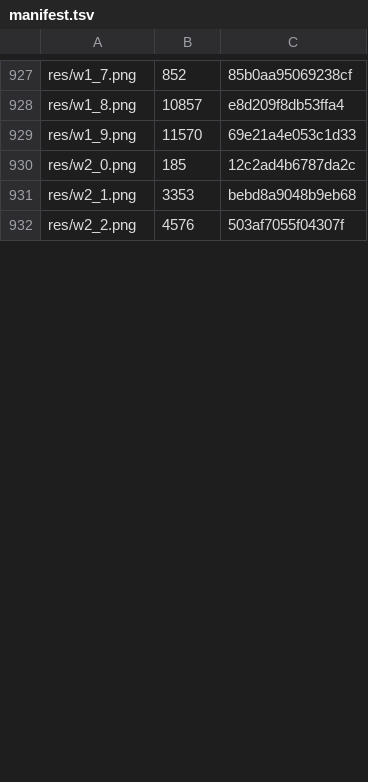
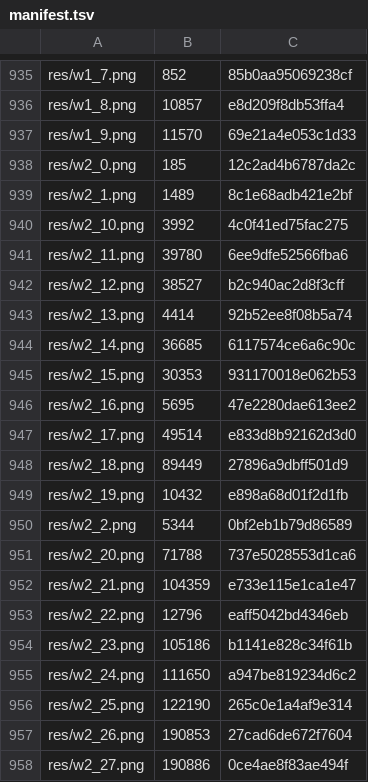
Before and after one commit to caidoz/cs, a TSV file: Resources/manifest.tsv, drawn as a sheet; only a part is shown, gaps mark what is left out; the diff covers the shown part only.

```diff
--- a/Resources/manifest.tsv
+++ b/Resources/manifest.tsv
@@ -930,3 +938,21 @@ res/w1_9.png	11570	69e21a4e053c1d33
 res/w2_0.png	185	12c2ad4b6787da2c
-res/w2_1.png	3353	bebd8a9048b9eb68
-res/w2_2.png	4576	503af7055f04307f
+res/w2_1.png	1489	8c1e68adb421e2bf
+res/w2_10.png	3992	4c0f41ed75fac275
+res/w2_11.png	39780	6ee9dfe52566fba6
+res/w2_12.png	38527	b2c940ac2d8f3cff
+res/w2_13.png	4414	92b52ee8f08b5a74
+res/w2_14.png	36685	6117574ce6a6c90c
+res/w2_15.png	30353	931170018e062b53
+res/w2_16.png	5695	47e2280dae613ee2
+res/w2_17.png	49514	e833d8b92162d3d0
+res/w2_18.png	89449	27896a9dbff501d9
+res/w2_19.png	10432	e898a68d01f2d1fb
+res/w2_2.png	5344	0bf2eb1b79d86589
+res/w2_20.png	71788	737e5028553d1ca6
+res/w2_21.png	104359	e733e115e1ca1e47
+res/w2_22.png	12796	eaff5042bd4346eb
+res/w2_23.png	105186	b1141e828c34f61b
+res/w2_24.png	111650	a947be819234d6c2
+res/w2_25.png	122190	265c0e1a4af9e314
+res/w2_26.png	190853	27cad6de672f7604
+res/w2_27.png	190886	0ce4ae8f83ae494f
```
Also changed, not shown: 17 added rows and 17 edited cells elsewhere in this file, 14 other files.
